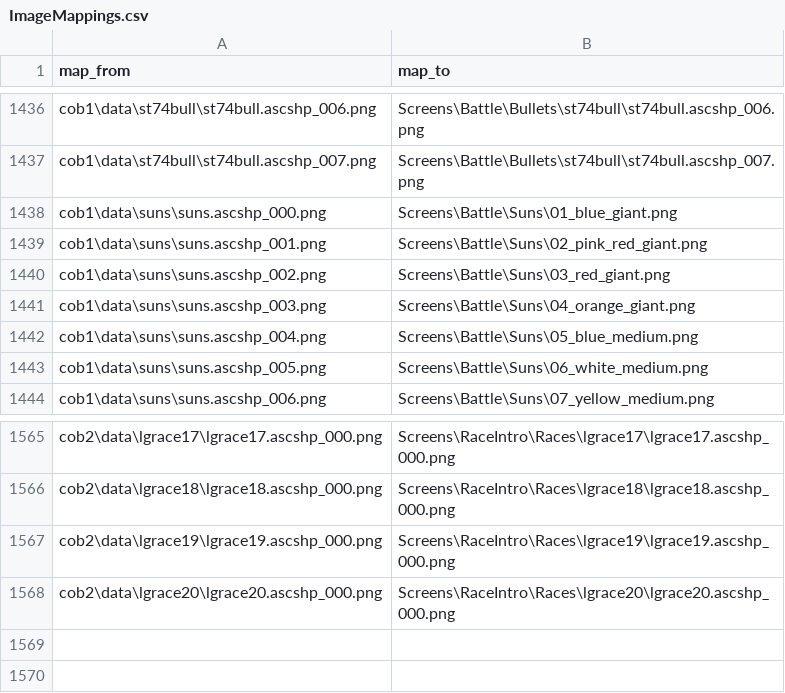
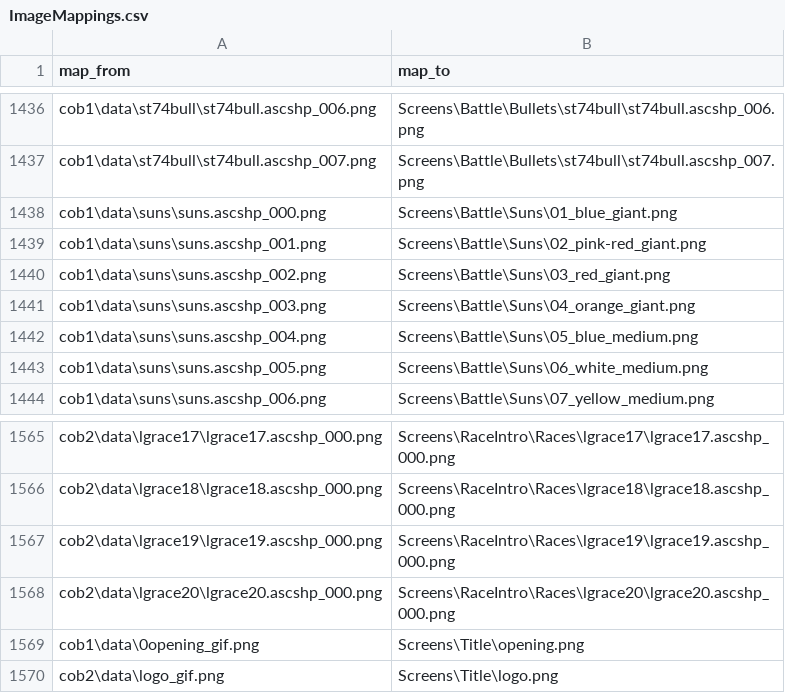
Before and after one commit to PetePete1984/godot-SpaceRace, a CSV file: Data/ImageMappings.csv, drawn as a sheet; only a part is shown, gaps mark what is left out.

Commit message:
Update ImageMappings.csv

```diff
--- a/Data/ImageMappings.csv
+++ b/Data/ImageMappings.csv
@@ -1438,3 +1438,3 @@ cob1\data\st74bull\st74bull.ascshp_007.png,Screens\Battle\Bullets\st74bull\st74b
 cob1\data\suns\suns.ascshp_000.png,Screens\Battle\Suns\01_blue_giant.png
-cob1\data\suns\suns.ascshp_001.png,Screens\Battle\Suns\02_pink_red_giant.png
+cob1\data\suns\suns.ascshp_001.png,Screens\Battle\Suns\02_pink-red_giant.png
 cob1\data\suns\suns.ascshp_002.png,Screens\Battle\Suns\03_red_giant.png
@@ -1568 +1568,3 @@ cob2\data\lgrace19\lgrace19.ascshp_000.png,Screens\RaceIntro\Races\lgrace19\lgra
 cob2\data\lgrace20\lgrace20.ascshp_000.png,Screens\RaceIntro\Races\lgrace20\lgrace20.ascshp_000.png
+cob1\data\0opening_gif.png,Screens\Title\opening.png
+cob2\data\logo_gif.png,Screens\Title\logo.png
```
